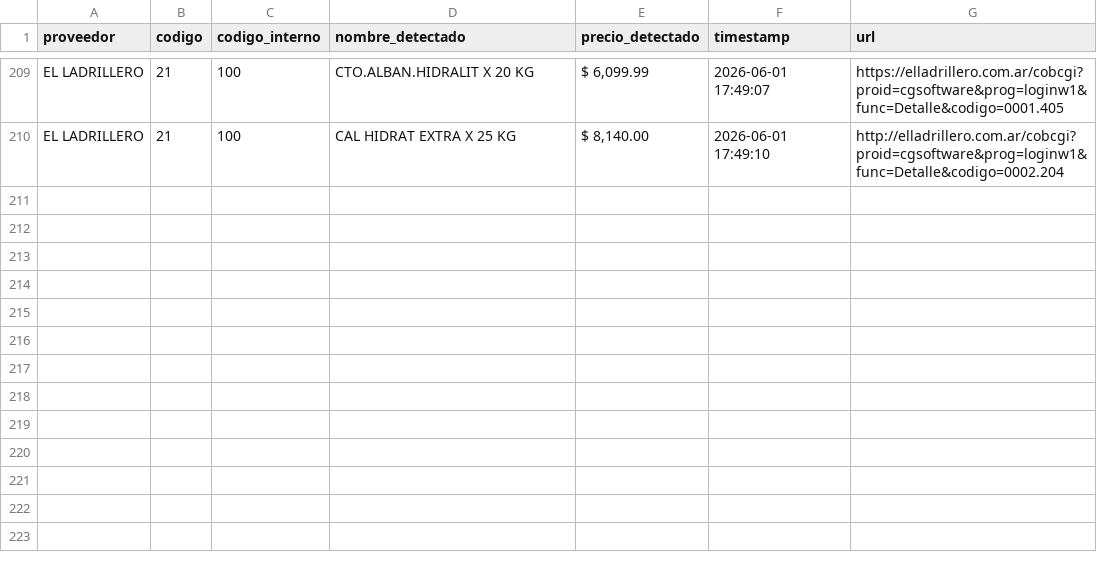
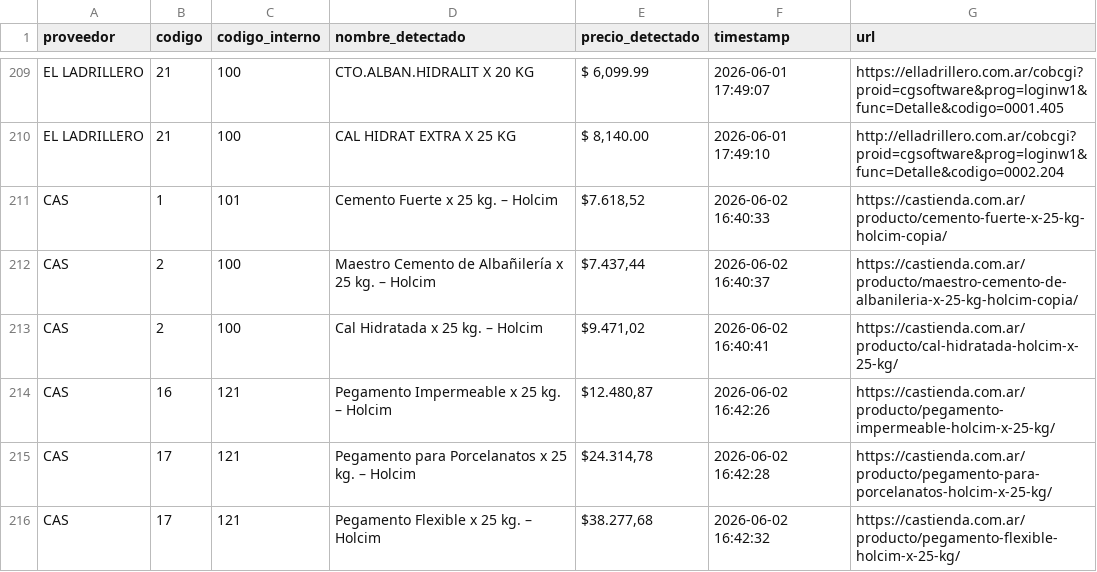
Before and after one commit to valentnluc/price_scrapper, a CSV file: precios_historicos.csv, drawn as a sheet; only a part is shown, gaps mark what is left out; the diff names each change by its address in the sheet, - before the commit and + after, or states it on an @@ line.

```diff
--- a/precios_historicos.csv
+++ b/precios_historicos.csv
+row 211: CAS | 1 | 101 | Cemento Fuerte x 25 kg. – Holcim | $7.618,52 | 2026-06-02 16:40:33 | https://castienda.com.ar/producto/cemento-fuerte-x-25-kg-holcim-copia/
+row 212: CAS | 2 | 100 | Maestro Cemento de Albañilería x 25 kg. – Holcim | $7.437,44 | 2026-06-02 16:40:37 | https://castienda.com.ar/producto/maestro-cemento-de-albanileria-x-25-kg-holcim-copia/
+row 213: CAS | 2 | 100 | Cal Hidratada x 25 kg. – Holcim | $9.471,02 | 2026-06-02 16:40:41 | https://castienda.com.ar/producto/cal-hidratada-holcim-x-25-kg/
+row 214: CAS | 16 | 121 | Pegamento Impermeable x 25 kg. – Holcim | $12.480,87 | 2026-06-02 16:42:26 | https://castienda.com.ar/producto/pegamento-impermeable-holcim-x-25-kg/
+row 215: CAS | 17 | 121 | Pegamento para Porcelanatos x 25 kg. – Holcim | $24.314,78 | 2026-06-02 16:42:28 | https://castienda.com.ar/producto/pegamento-para-porcelanatos-holcim-x-25-kg/
+row 216: CAS | 17 | 121 | Pegamento Flexible x 25 kg. – Holcim | $38.277,68 | 2026-06-02 16:42:32 | https://castienda.com.ar/producto/pegamento-flexible-holcim-x-25-kg/
```
Also changed, not shown: errores.csv, url_status.csv, 1 other file.
